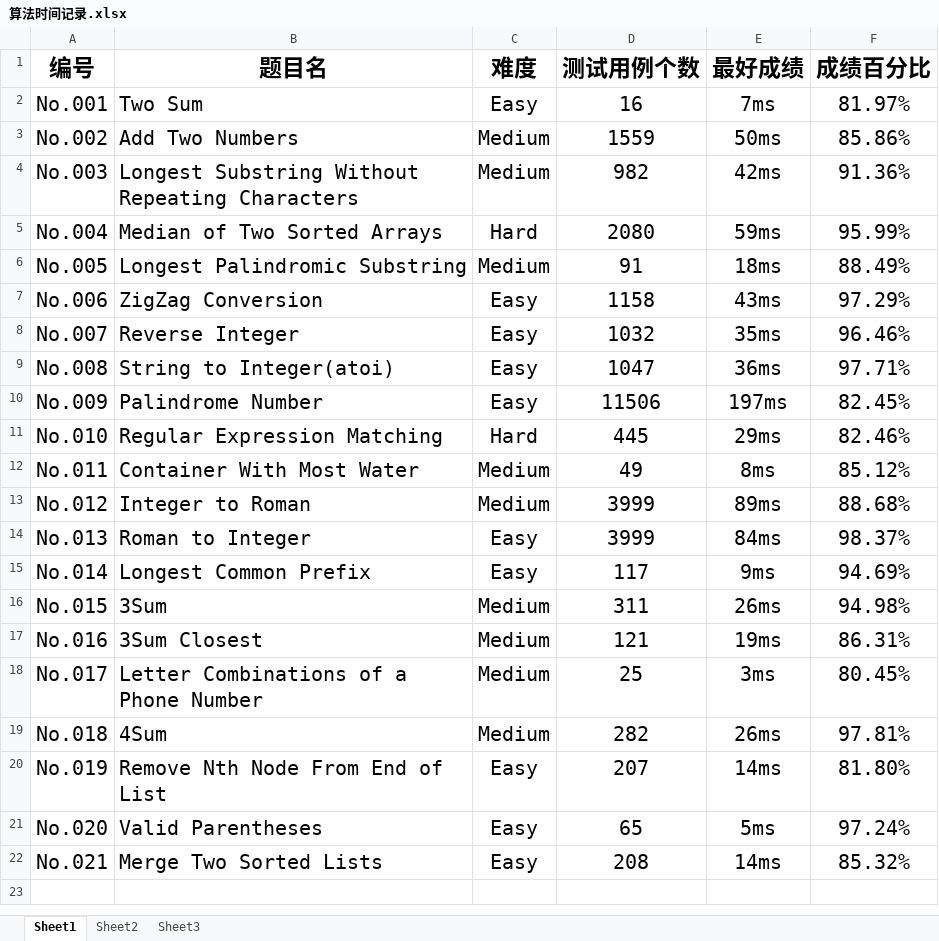
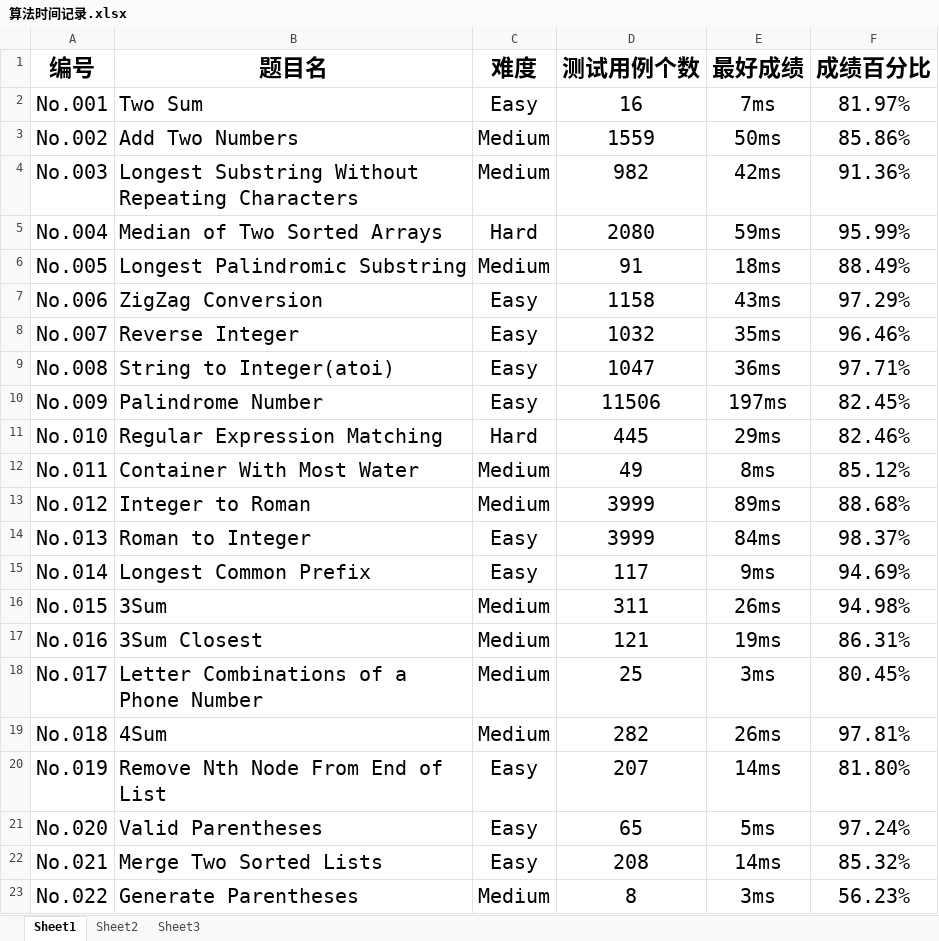
Before and after one commit to Gerrard-Feng/LeetCode, an Excel workbook: 算法时间记录.xlsx, sheet Sheet1, drawn as a sheet; values as stored, in another font and other column widths than the file's, no borders; the diff names each change by its address in the sheet, - before the commit and + after, or states it on an @@ line.

Commit message:
update Q022 time

```diff
--- a/算法时间记录.xlsx (sheet Sheet1)
+++ b/算法时间记录.xlsx (sheet Sheet1)
+row 23: No.022 | Generate Parentheses | Medium | 8 | 3ms | 56.23%
```
